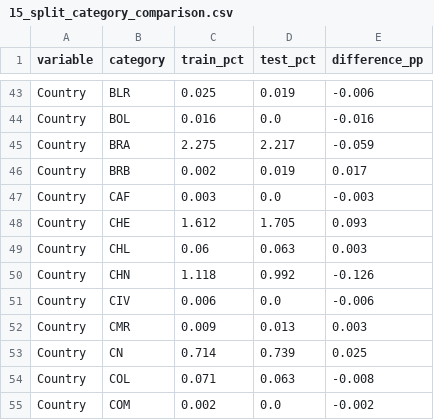
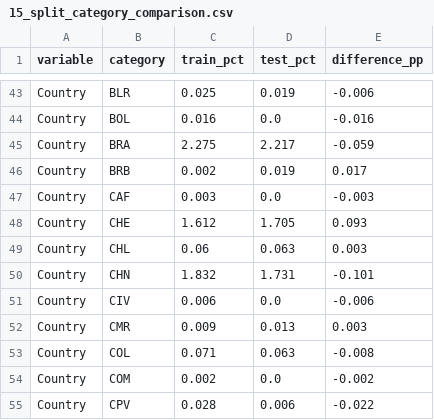
Before and after one commit to mariam-mhmaa/ML_Project, a CSV file: outputs/tables/15_split_category_comparison.csv, drawn as a sheet; only a part is shown, gaps mark what is left out; the shorter side is filled out with more unchanged rows.

```diff
--- a/outputs/tables/15_split_category_comparison.csv
+++ b/outputs/tables/15_split_category_comparison.csv
@@ -49,6 +49,5 @@ Country,CHE,1.612,1.705,0.093
 Country,CHL,0.06,0.063,0.003
-Country,CHN,1.118,0.992,-0.126
+Country,CHN,1.832,1.731,-0.101
 Country,CIV,0.006,0.0,-0.006
 Country,CMR,0.009,0.013,0.003
-Country,CN,0.714,0.739,0.025
 Country,COL,0.071,0.063,-0.008
```
Also changed, not shown: 5 other files.
